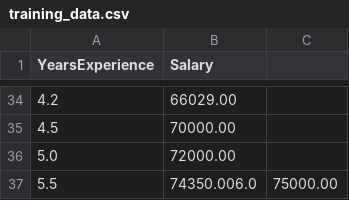
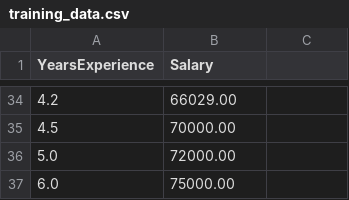
Before and after one commit to RobzV10/session2-practice-ci-cd, a CSV file: training_data.csv, drawn as a sheet; only a part is shown, gaps mark what is left out.

Commit message:
Fix malformed CSV line in training_data.csv

```diff
--- a/training_data.csv
+++ b/training_data.csv
@@ -36,2 +36,2 @@ YearsExperience,Salary
 5.0,72000.00
-5.5,74350.006.0,75000.00
+6.0,75000.00
```
